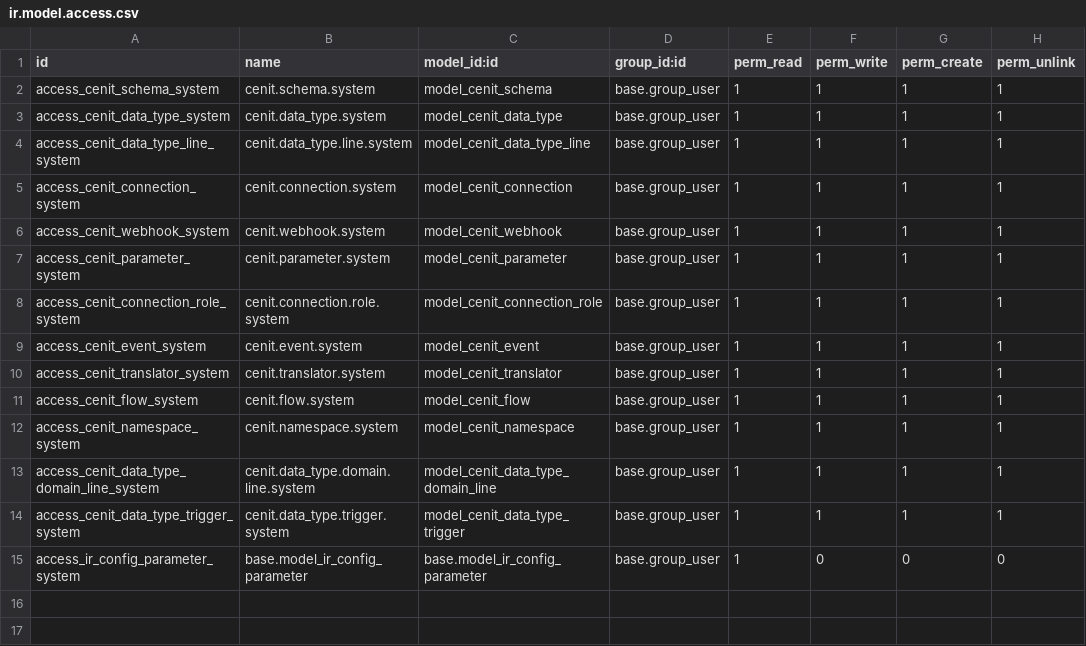
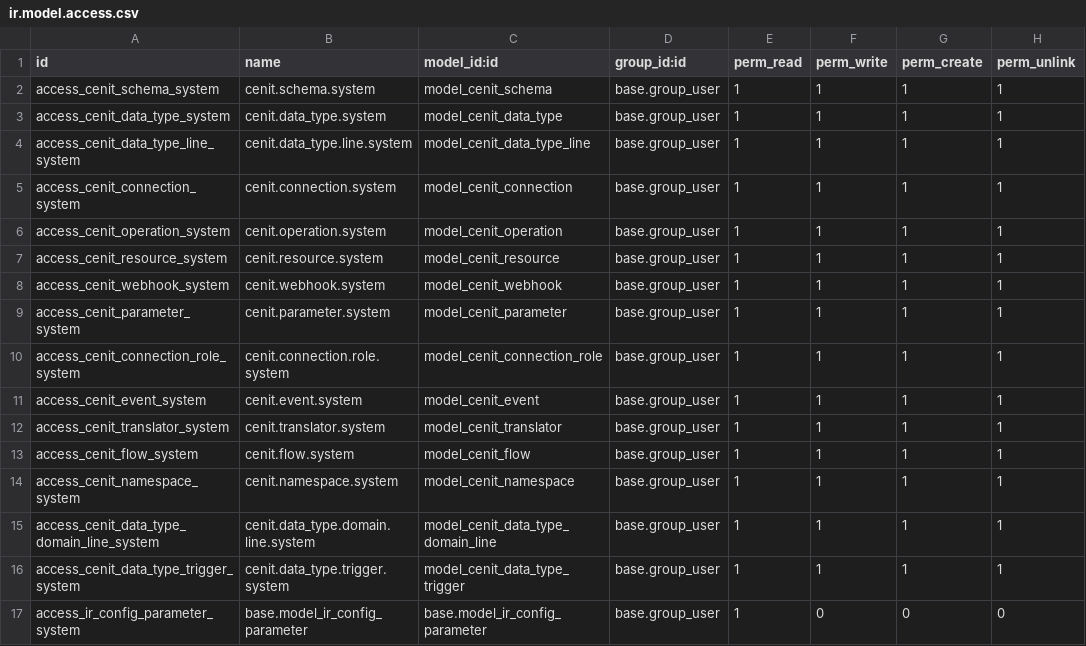
Before and after one commit to cenit-io/odoo-cenit, a CSV file: cenit_base/security/ir.model.access.csv, drawn as a sheet; the diff names each change by its address in the sheet, - before the commit and + after, or states it on an @@ line.

Commit message:
[FIX,UPD] Install Share Collections and Display settings values. - Install operations from the same resource instead of separately. - Allow to visualize and manage the values of the configurations. - Included in ir.model.access.csv the permissions corresponding to the Resources and Operations.

```diff
--- a/cenit_base/security/ir.model.access.csv
+++ b/cenit_base/security/ir.model.access.csv
+row 6: access_cenit_operation_system | cenit.operation.system | model_cenit_operation | base.group_user | 1 | 1 | 1 | 1
+row 7: access_cenit_resource_system | cenit.resource.system | model_cenit_resource | base.group_user | 1 | 1 | 1 | 1
```
Also changed, not shown: 5 other files.
